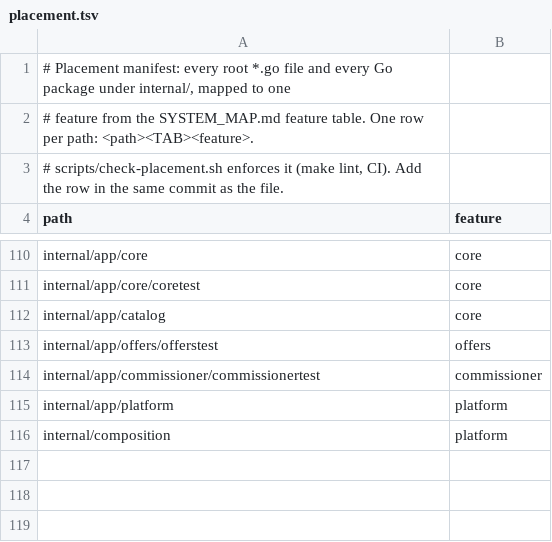
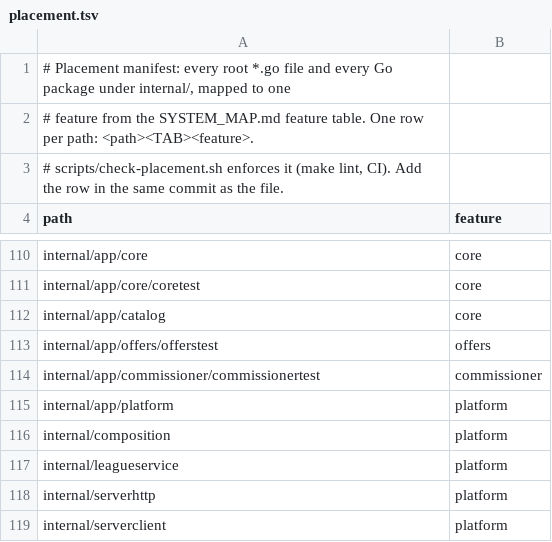
Before and after one commit to secureprospective/TheWarRoom, a TSV file: docs/architecture/placement.tsv, drawn as a sheet; only a part is shown, gaps mark what is left out; the diff names each change by its address in the sheet, - before the commit and + after, or states it on an @@ line.

Commit message:
feat: serve a loopback native fixture over HTTPS [AI-assisted]

```diff
--- a/docs/architecture/placement.tsv
+++ b/docs/architecture/placement.tsv
+row 117: internal/leagueservice | platform
+row 118: internal/serverhttp | platform
+row 119: internal/serverclient | platform
```
Also changed, not shown: 11 other files.
